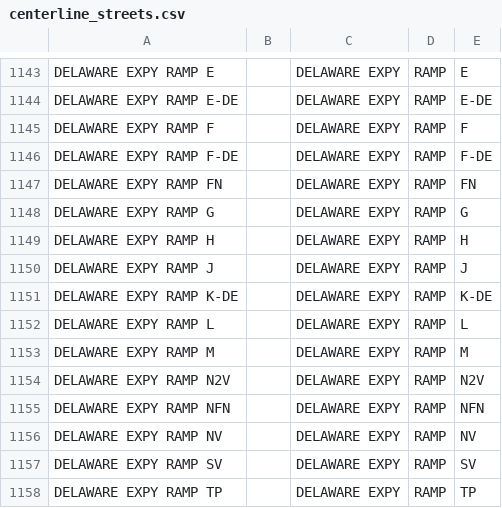
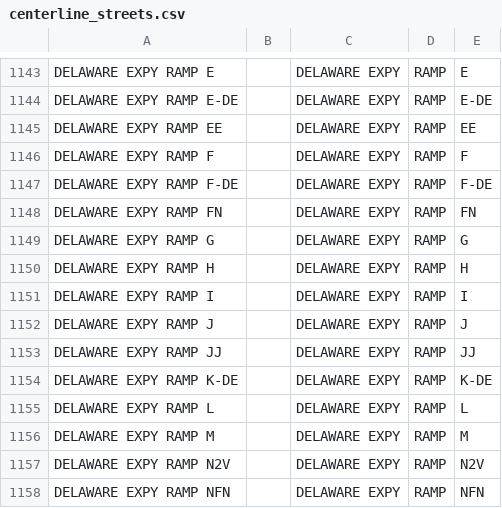
Before and after one commit to CityOfPhiladelphia/passyunk, a CSV file: passyunk/pdata/centerline_streets.csv, drawn as a sheet; only a part is shown, gaps mark what is left out; the shorter side is filled out with more unchanged rows.

Commit message:
Updated pyproject.toml, centerline.csv, centerline_streets.csv version 2.8.0

```diff
--- a/passyunk/pdata/centerline_streets.csv
+++ b/passyunk/pdata/centerline_streets.csv
@@ -1144,2 +1144,3 @@ DELAWARE EXPY RAMP E,,DELAWARE EXPY,RAMP,E
 DELAWARE EXPY RAMP E-DE,,DELAWARE EXPY,RAMP,E-DE
+DELAWARE EXPY RAMP EE,,DELAWARE EXPY,RAMP,EE
 DELAWARE EXPY RAMP F,,DELAWARE EXPY,RAMP,F
@@ -1149,3 +1150,5 @@ DELAWARE EXPY RAMP G,,DELAWARE EXPY,RAMP,G
 DELAWARE EXPY RAMP H,,DELAWARE EXPY,RAMP,H
+DELAWARE EXPY RAMP I,,DELAWARE EXPY,RAMP,I
 DELAWARE EXPY RAMP J,,DELAWARE EXPY,RAMP,J
+DELAWARE EXPY RAMP JJ,,DELAWARE EXPY,RAMP,JJ
 DELAWARE EXPY RAMP K-DE,,DELAWARE EXPY,RAMP,K-DE
```
Also changed, not shown: 2 other files.
